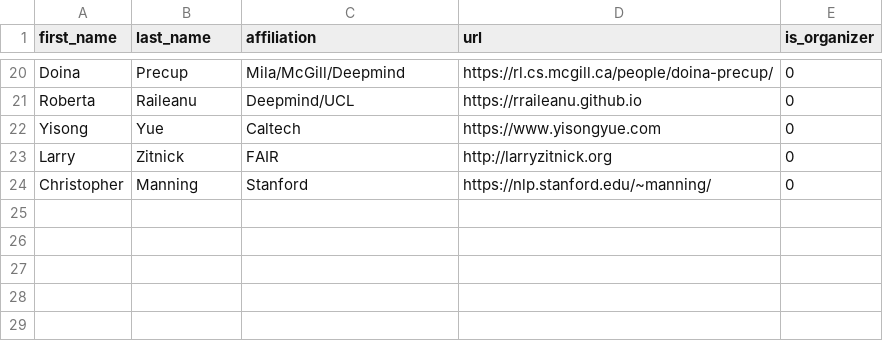
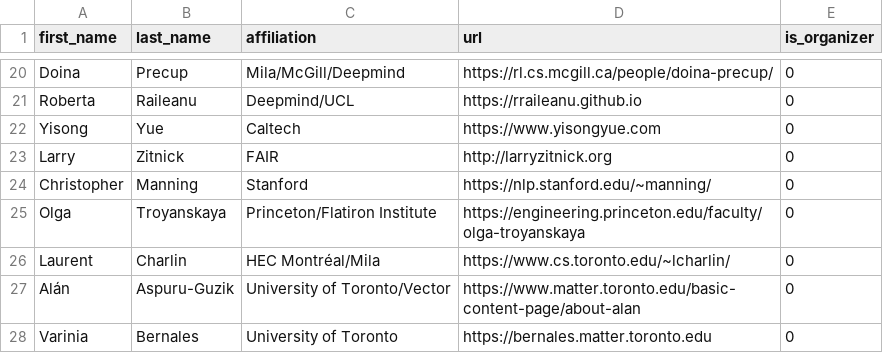
Before and after one commit to McGill-NLP/barbados-workshop-2026, a CSV file: data/participant.csv, drawn as a sheet; only a part is shown, gaps mark what is left out; the diff names each change by its address in the sheet, - before the commit and + after, or states it on an @@ line.

```diff
--- a/data/participant.csv
+++ b/data/participant.csv
+row 25: Olga | Troyanskaya | Princeton/Flatiron Institute | https://engineering.princeton.edu/faculty/olga-troyanskaya | 0
+row 26: Laurent | Charlin | HEC Montréal/Mila | https://www.cs.toronto.edu/~lcharlin/ | 0
+row 27: Alán | Aspuru-Guzik | University of Toronto/Vector | https://www.matter.toronto.edu/basic-content-page/about-alan | 0
+row 28: Varinia | Bernales | University of Toronto | https://bernales.matter.toronto.edu | 0
```
Also changed, not shown: 5 other files.
